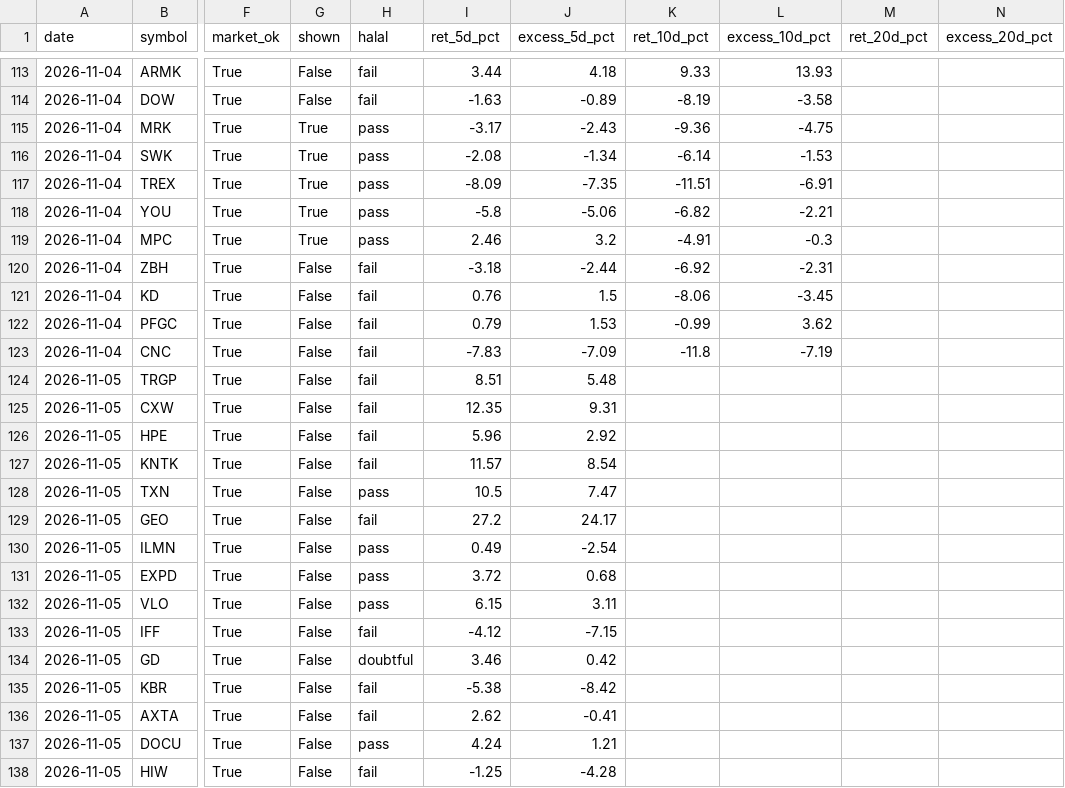
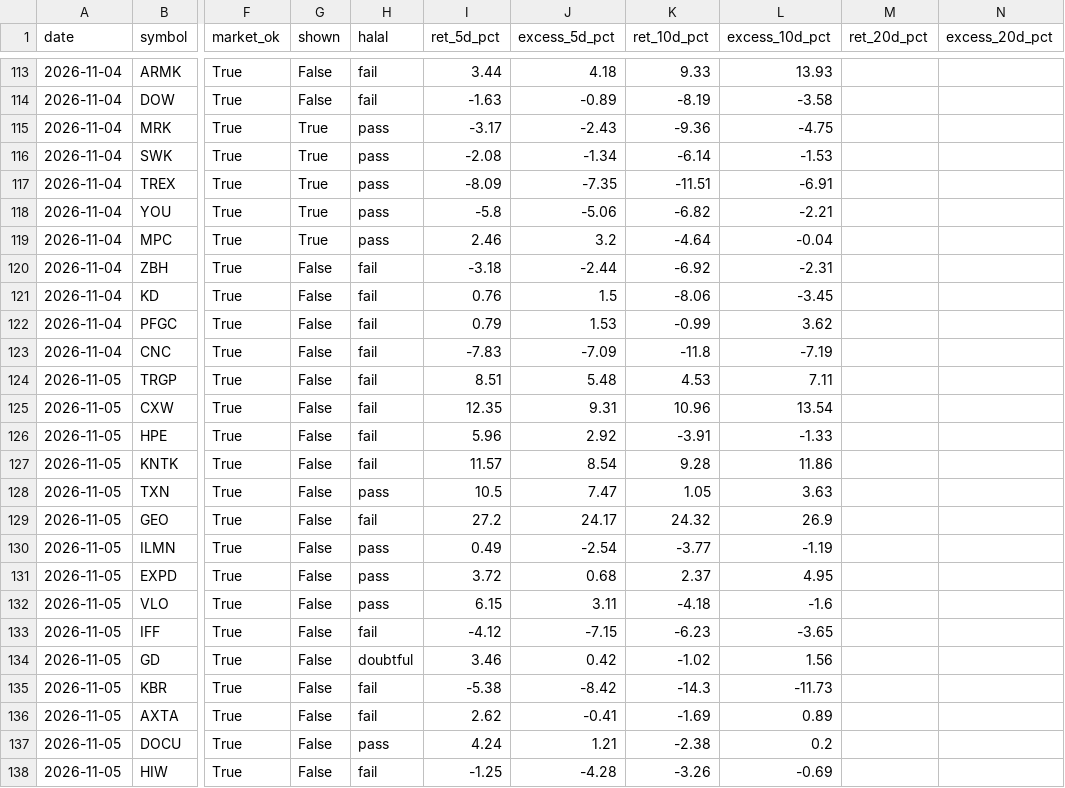
Before and after one commit to hz-works/swing-lab, a CSV file: data/signal_outcomes.csv, drawn as a sheet; only a part is shown, gaps mark what is left out; the diff covers the shown part only; the diff names each change by its address in the sheet, - before the commit and + after, or states it on an @@ line.

```diff
--- a/data/signal_outcomes.csv
+++ b/data/signal_outcomes.csv
-K119 (ret_10d_pct): -4.91
+K119 (ret_10d_pct): -4.64
-L119 (excess_10d_pct): -0.3
+L119 (excess_10d_pct): -0.04
-K124 (ret_10d_pct): (empty)
+K124 (ret_10d_pct): 4.53
-L124 (excess_10d_pct): (empty)
+L124 (excess_10d_pct): 7.11
-K125 (ret_10d_pct): (empty)
+K125 (ret_10d_pct): 10.96
-L125 (excess_10d_pct): (empty)
+L125 (excess_10d_pct): 13.54
-K126 (ret_10d_pct): (empty)
+K126 (ret_10d_pct): -3.91
-L126 (excess_10d_pct): (empty)
+L126 (excess_10d_pct): -1.33
-K127 (ret_10d_pct): (empty)
+K127 (ret_10d_pct): 9.28
-L127 (excess_10d_pct): (empty)
+L127 (excess_10d_pct): 11.86
-K128 (ret_10d_pct): (empty)
+K128 (ret_10d_pct): 1.05
-L128 (excess_10d_pct): (empty)
+L128 (excess_10d_pct): 3.63
-K129 (ret_10d_pct): (empty)
+K129 (ret_10d_pct): 24.32
-L129 (excess_10d_pct): (empty)
+L129 (excess_10d_pct): 26.9
-K130 (ret_10d_pct): (empty)
+K130 (ret_10d_pct): -3.77
-L130 (excess_10d_pct): (empty)
+L130 (excess_10d_pct): -1.19
-K131 (ret_10d_pct): (empty)
+K131 (ret_10d_pct): 2.37
-L131 (excess_10d_pct): (empty)
+L131 (excess_10d_pct): 4.95
-K132 (ret_10d_pct): (empty)
+K132 (ret_10d_pct): -4.18
-L132 (excess_10d_pct): (empty)
+L132 (excess_10d_pct): -1.6
-K133 (ret_10d_pct): (empty)
+K133 (ret_10d_pct): -6.23
-L133 (excess_10d_pct): (empty)
+L133 (excess_10d_pct): -3.65
-K134 (ret_10d_pct): (empty)
+K134 (ret_10d_pct): -1.02
-L134 (excess_10d_pct): (empty)
+L134 (excess_10d_pct): 1.56
-K135 (ret_10d_pct): (empty)
+K135 (ret_10d_pct): -14.3
-L135 (excess_10d_pct): (empty)
+L135 (excess_10d_pct): -11.73
-K136 (ret_10d_pct): (empty)
+K136 (ret_10d_pct): -1.69
-L136 (excess_10d_pct): (empty)
+L136 (excess_10d_pct): 0.89
-K137 (ret_10d_pct): (empty)
+K137 (ret_10d_pct): -2.38
-L137 (excess_10d_pct): (empty)
+L137 (excess_10d_pct): 0.2
-K138 (ret_10d_pct): (empty)
+K138 (ret_10d_pct): -3.26
-L138 (excess_10d_pct): (empty)
+L138 (excess_10d_pct): -0.69
```
Also changed, not shown: 78 edited cells elsewhere in this file, 5 other files.
